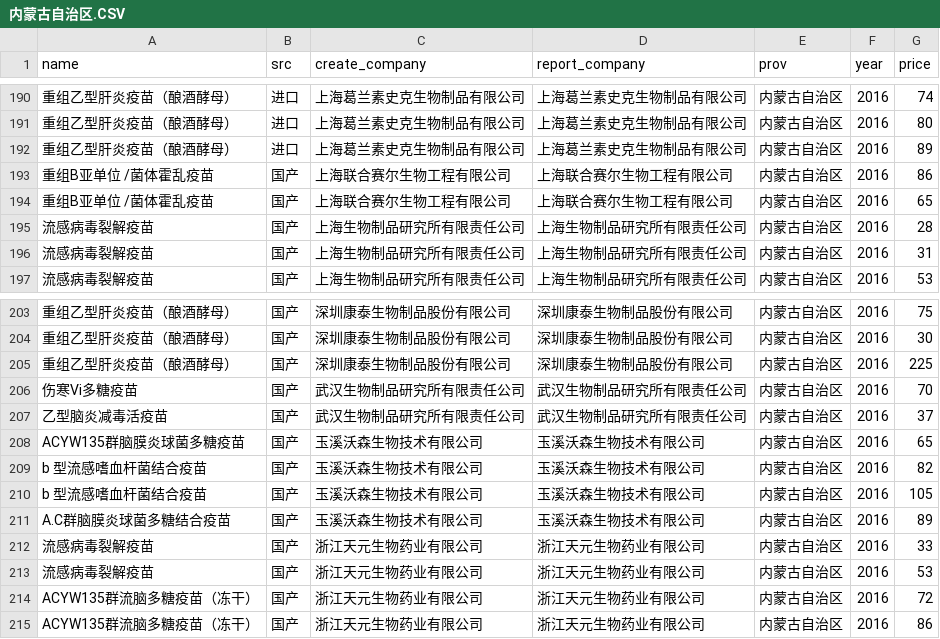
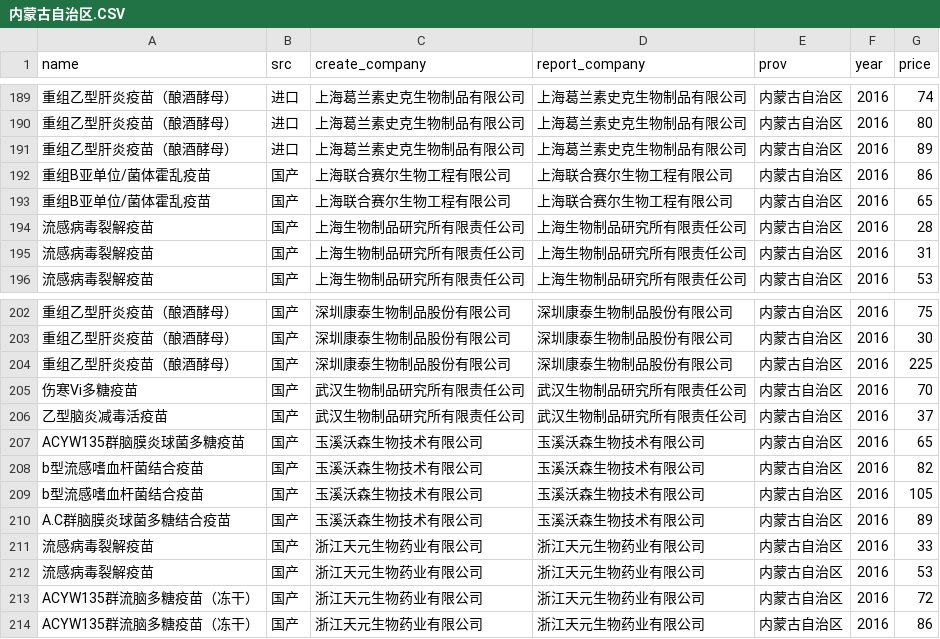
Before and after one commit to fuckcqcs/fuckcqcs, a CSV file: csv/内蒙古自治区.CSV, drawn as a sheet; only a part is shown, gaps mark what is left out; addresses are those after the commit; the diff covers the shown part only; the diff names each change by its address in the sheet, - before the commit and + after, or states it on an @@ line.

```diff
--- a/csv/内蒙古自治区.CSV
+++ b/csv/内蒙古自治区.CSV
-A192:A193 (name): 重组B亚单位 /菌体霍乱疫苗
+A192:A193 (name): 重组B亚单位/菌体霍乱疫苗
-A208:A209 (name): b 型流感嗜血杆菌结合疫苗
+A208:A209 (name): b型流感嗜血杆菌结合疫苗
```
Also changed, not shown: 1 removed row and 9 edited cells elsewhere in this file.
